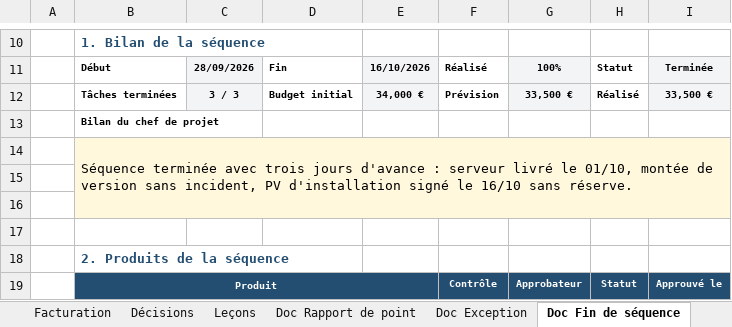
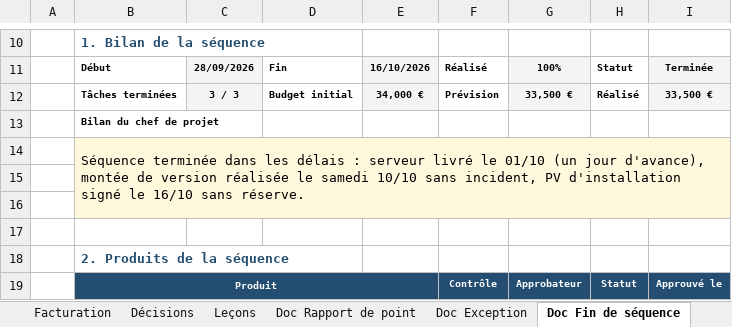
Before and after one commit to Flo128/cockpit-projet-pacs, an Excel workbook: classeurs/Scenario-Projet-Simple-Ensoleille.xlsx, sheet Doc Fin de séquence, drawn as a sheet; only a part is shown, gaps mark what is left out; values as stored, in another font and other column widths than the file's, no borders; conditional formats not drawn; the diff names each change by its address in the sheet, - before the commit and + after, or states it on an @@ line.

```diff
--- a/classeurs/Scenario-Projet-Simple-Ensoleille.xlsx (sheet Doc Fin de séquence)
+++ b/classeurs/Scenario-Projet-Simple-Ensoleille.xlsx (sheet Doc Fin de séquence)
-B14: Séquence terminée avec trois jours d'avance : serveur livré le 01/10, montée de version sans incident,…
+B14: Séquence terminée dans les délais : serveur livré le 01/10 (un jour d'avance), montée de version réalisée le samedi 10/10 sans incident,…
```
Also changed, not shown: sheet Risques, sheet Doc Rapport de point, sheet Planning, 4 other files.
